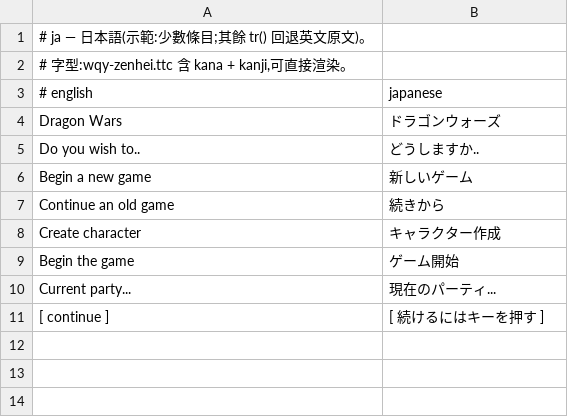
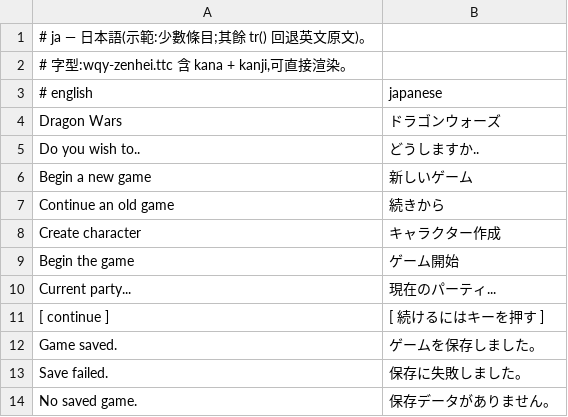
Before and after one commit to wicanr2/opendw_dragon_wars_cht, a TSV file: opendw_remake/assets/i18n/ja/menu.tsv, drawn as a sheet; the diff names each change by its address in the sheet, - before the commit and + after, or states it on an @@ line.

```diff
--- a/opendw_remake/assets/i18n/ja/menu.tsv
+++ b/opendw_remake/assets/i18n/ja/menu.tsv
+row 12: Game saved. | ゲームを保存しました。
+row 13: Save failed. | 保存に失敗しました。
+row 14: No saved game. | 保存データがありません。
```
Also changed, not shown: opendw_remake/assets/i18n/zh-TW/menu.tsv, 8 other files.
